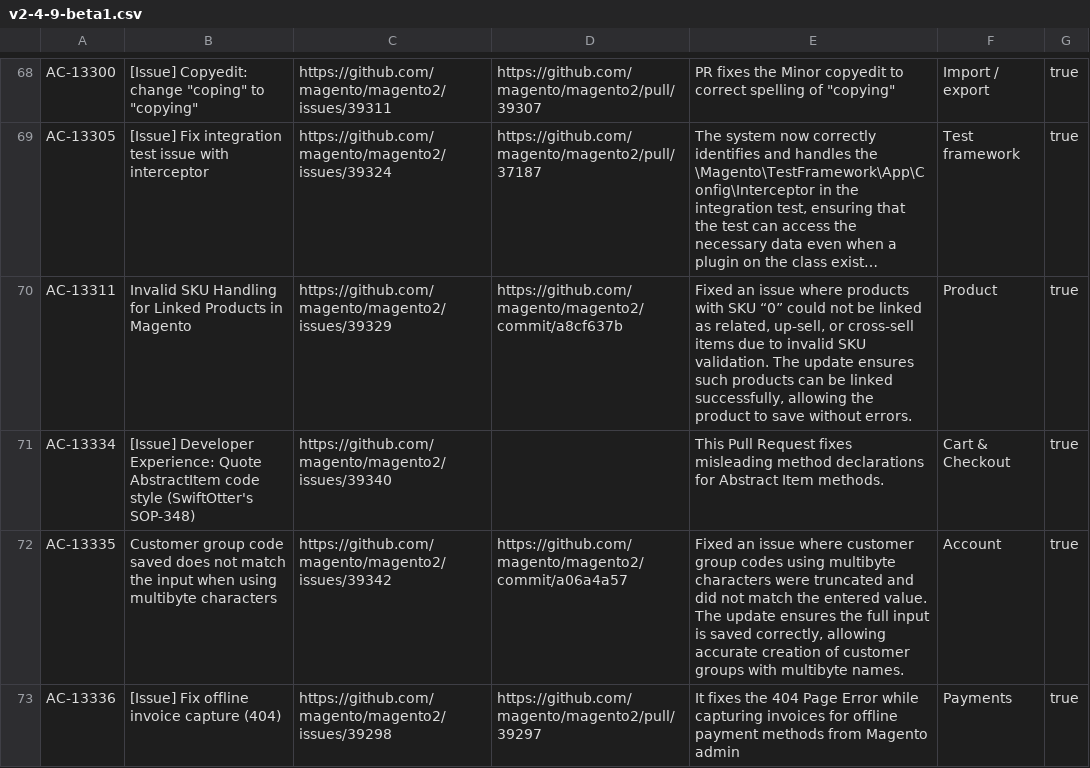
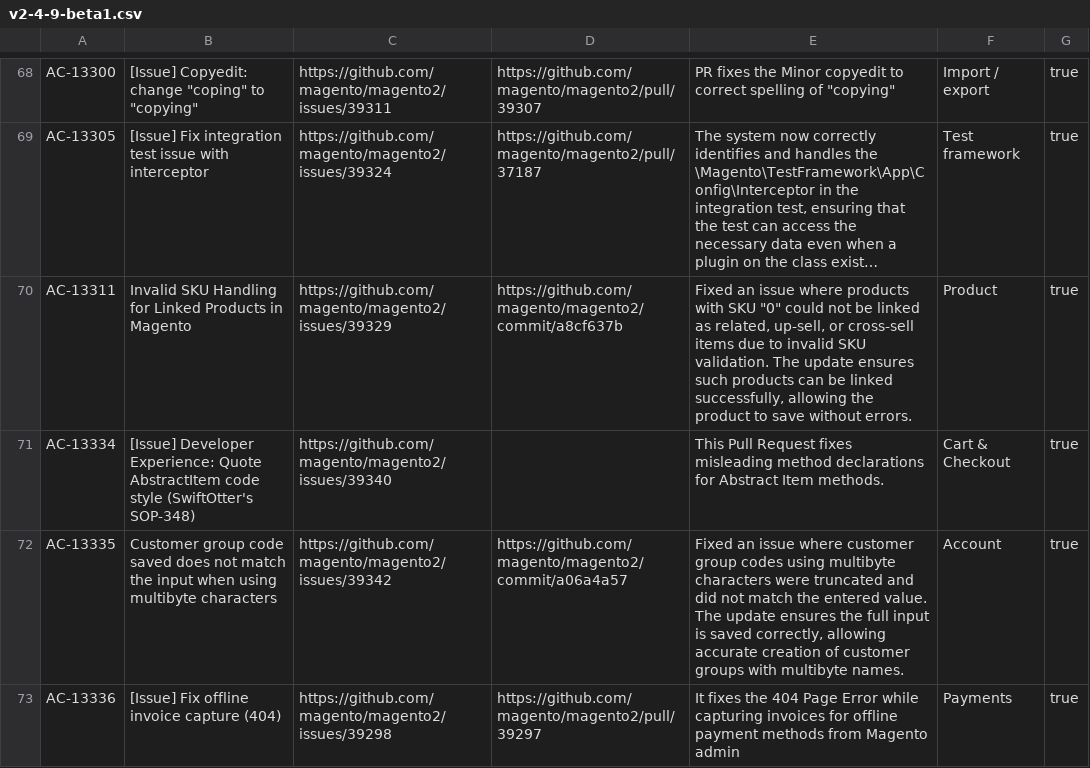
Before and after one commit to AdobeDocs/commerce-operations.ja-JP, a CSV file: _jekyll/_data/release/fixed-issues/v2-4-9-beta1.csv, drawn as a sheet; only a part is shown, gaps mark what is left out; long unchanged cells end in …; the diff covers the shown part only; the diff names each change by its address in the sheet, - before the commit and + after, or states it on an @@ line.

```diff
--- a/_jekyll/_data/release/fixed-issues/v2-4-9-beta1.csv
+++ b/_jekyll/_data/release/fixed-issues/v2-4-9-beta1.csv
-E70: …with SKU “0” could not…
+E70: …with SKU "0" could not…
```
Also changed, not shown: 28 edited cells elsewhere in this file, _jekyll/_data/release/highlights/v2-4-8.csv, 8 other files.
